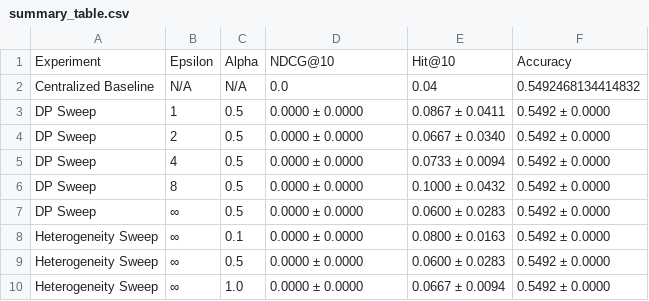
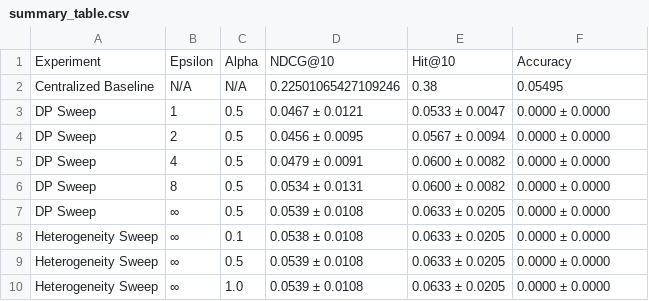
Before and after one commit to jonathanjohn47/master_thesis, a CSV file: figures/summary_table.csv, drawn as a sheet.

```diff
--- a/figures/summary_table.csv
+++ b/figures/summary_table.csv
@@ -1,10 +1,10 @@
 Experiment,Epsilon,Alpha,NDCG@10,Hit@10,Accuracy
-Centralized Baseline,N/A,N/A,0.0,0.04,0.5492468134414832
-DP Sweep,1,0.5,0.0000 ± 0.0000,0.0867 ± 0.0411,0.5492 ± 0.0000
-DP Sweep,2,0.5,0.0000 ± 0.0000,0.0667 ± 0.0340,0.5492 ± 0.0000
-DP Sweep,4,0.5,0.0000 ± 0.0000,0.0733 ± 0.0094,0.5492 ± 0.0000
-DP Sweep,8,0.5,0.0000 ± 0.0000,0.1000 ± 0.0432,0.5492 ± 0.0000
-DP Sweep,∞,0.5,0.0000 ± 0.0000,0.0600 ± 0.0283,0.5492 ± 0.0000
-Heterogeneity Sweep,∞,0.1,0.0000 ± 0.0000,0.0800 ± 0.0163,0.5492 ± 0.0000
-Heterogeneity Sweep,∞,0.5,0.0000 ± 0.0000,0.0600 ± 0.0283,0.5492 ± 0.0000
-Heterogeneity Sweep,∞,1.0,0.0000 ± 0.0000,0.0667 ± 0.0094,0.5492 ± 0.0000
+Centralized Baseline,N/A,N/A,0.22501065427109246,0.38,0.05495
+DP Sweep,1,0.5,0.0467 ± 0.0121,0.0533 ± 0.0047,0.0000 ± 0.0000
+DP Sweep,2,0.5,0.0456 ± 0.0095,0.0567 ± 0.0094,0.0000 ± 0.0000
+DP Sweep,4,0.5,0.0479 ± 0.0091,0.0600 ± 0.0082,0.0000 ± 0.0000
+DP Sweep,8,0.5,0.0534 ± 0.0131,0.0600 ± 0.0082,0.0000 ± 0.0000
+DP Sweep,∞,0.5,0.0539 ± 0.0108,0.0633 ± 0.0205,0.0000 ± 0.0000
+Heterogeneity Sweep,∞,0.1,0.0538 ± 0.0108,0.0633 ± 0.0205,0.0000 ± 0.0000
+Heterogeneity Sweep,∞,0.5,0.0539 ± 0.0108,0.0633 ± 0.0205,0.0000 ± 0.0000
+Heterogeneity Sweep,∞,1.0,0.0539 ± 0.0108,0.0633 ± 0.0205,0.0000 ± 0.0000
```
Also changed, not shown: 52 other files.
